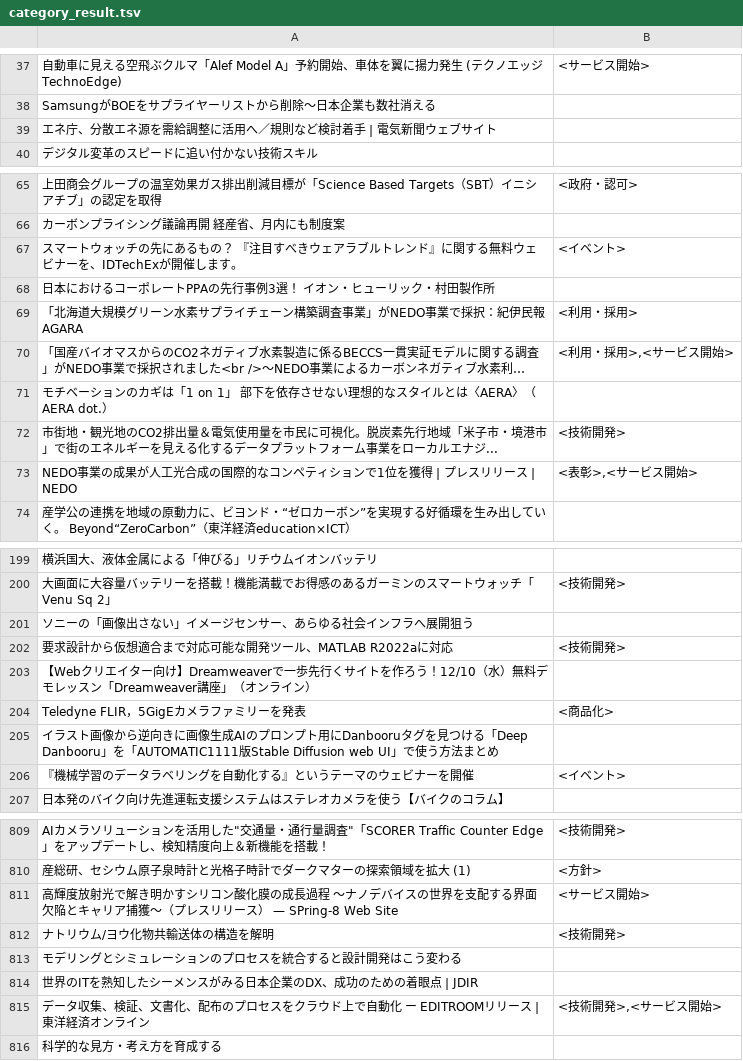
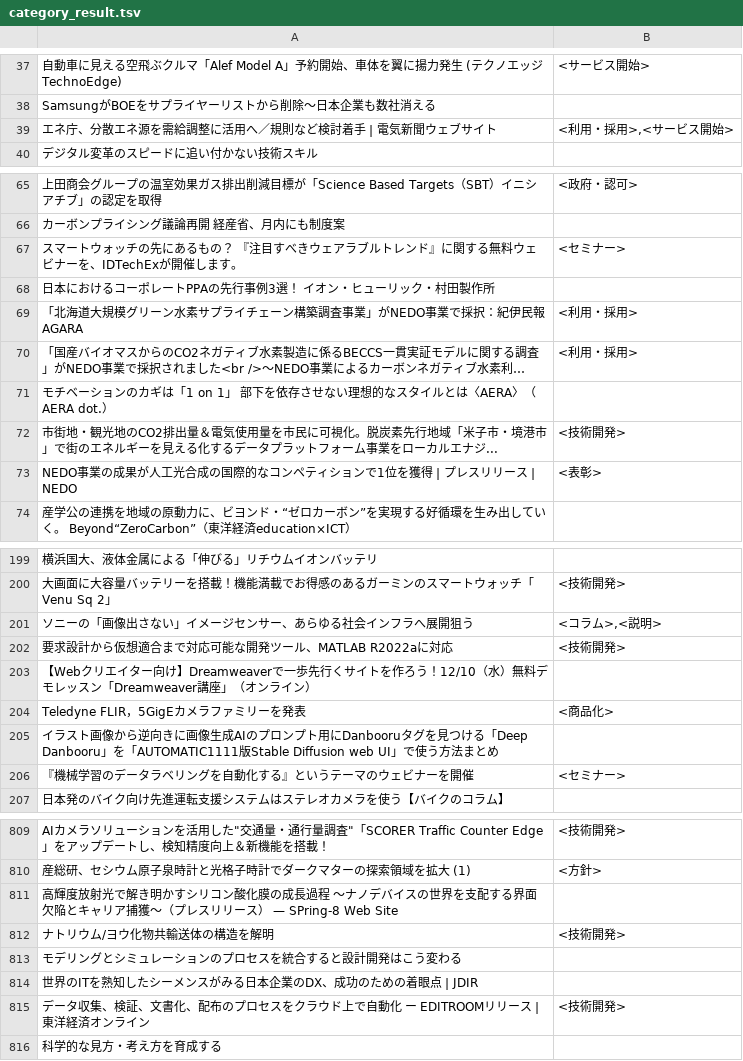
Before and after one commit to koba-stockmark/NewsCategoryCalssification, a TSV file: category_result.tsv, drawn as a sheet; only a part is shown, gaps mark what is left out; long unchanged cells end in …; the diff covers the shown part only; the diff names each change by its address in the sheet, - before the commit and + after, or states it on an @@ line.

```diff
--- a/category_result.tsv
+++ b/category_result.tsv
-B39: (empty)
+B39: <利用・採用>,<サービス開始>
-B67: <イベント>
+B67: <セミナー>
-B70: <利用・採用>,<サービス開始>
+B70: <利用・採用>
-B73: <表彰>,<サービス開始>
+B73: <表彰>
-B201: (empty)
+B201: <コラム>,<説明>
-B206: <イベント>
+B206: <セミナー>
-B811: <サービス開始>
+B811: (empty)
-B815: <技術開発>,<サービス開始>
+B815: <技術開発>
```
Also changed, not shown: 24 edited cells elsewhere in this file, 6 other files.
